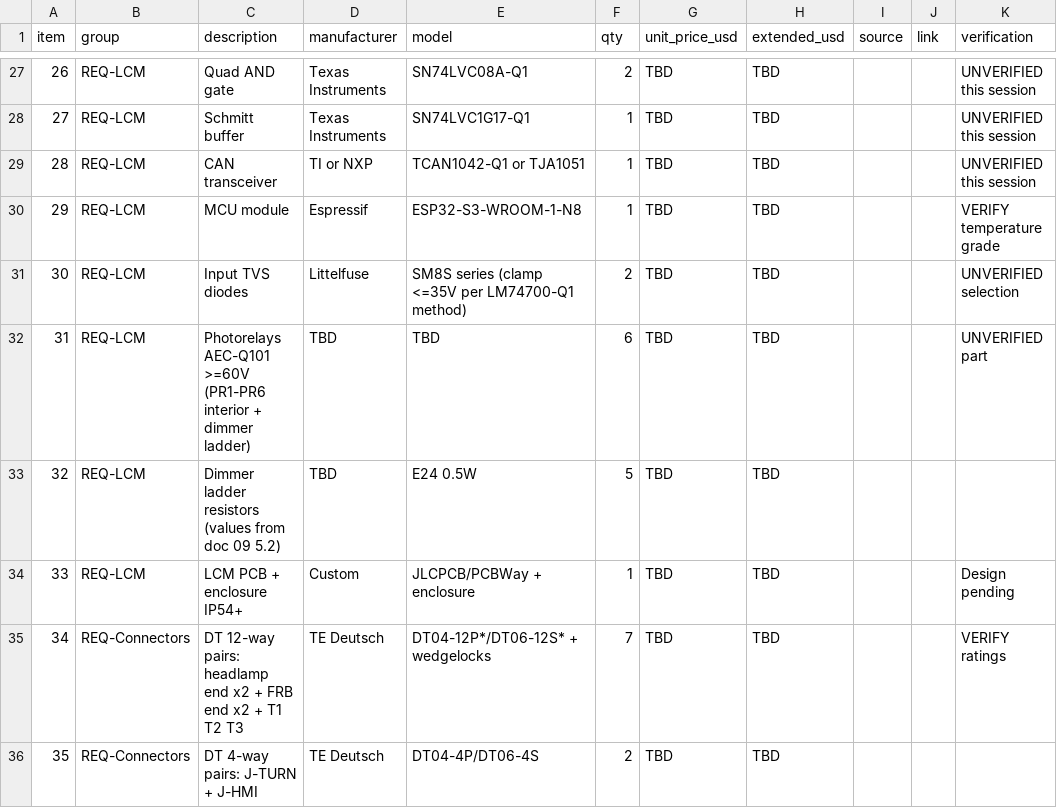
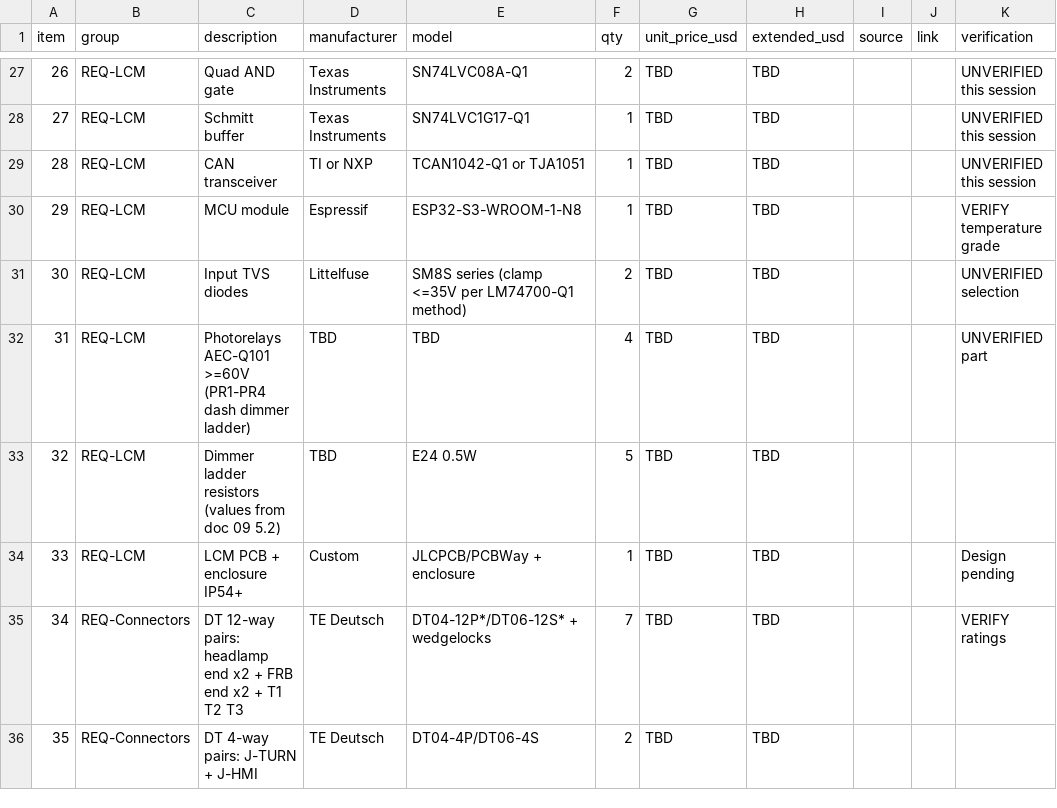
Before and after one commit to Camo6925/Codeking, a CSV file: docs/s10-headlight/bom.csv, drawn as a sheet; only a part is shown, gaps mark what is left out; the diff covers the shown part only.

```diff
--- a/docs/s10-headlight/bom.csv
+++ b/docs/s10-headlight/bom.csv
@@ -31,3 +31,3 @@ item,group,description,manufacturer,model,qty,unit_price_usd,extended_usd,source
 30,REQ-LCM,Input TVS diodes,Littelfuse,SM8S series (clamp <=35V per LM74700-Q1 method),2,TBD,TBD,,,UNVERIFIED selection
-31,REQ-LCM,Photorelays AEC-Q101 >=60V (PR1-PR6 interior + dimmer ladder),TBD,TBD,6,TBD,TBD,,,UNVERIFIED part
+31,REQ-LCM,Photorelays AEC-Q101 >=60V (PR1-PR4 dash dimmer ladder),TBD,TBD,4,TBD,TBD,,,UNVERIFIED part
 32,REQ-LCM,Dimmer ladder resistors (values from doc 09 5.2),TBD,E24 0.5W,5,TBD,TBD,,,
```
Also changed, not shown: 2 added rows, 1 removed row and 15 edited cells elsewhere in this file, 11 other files.
